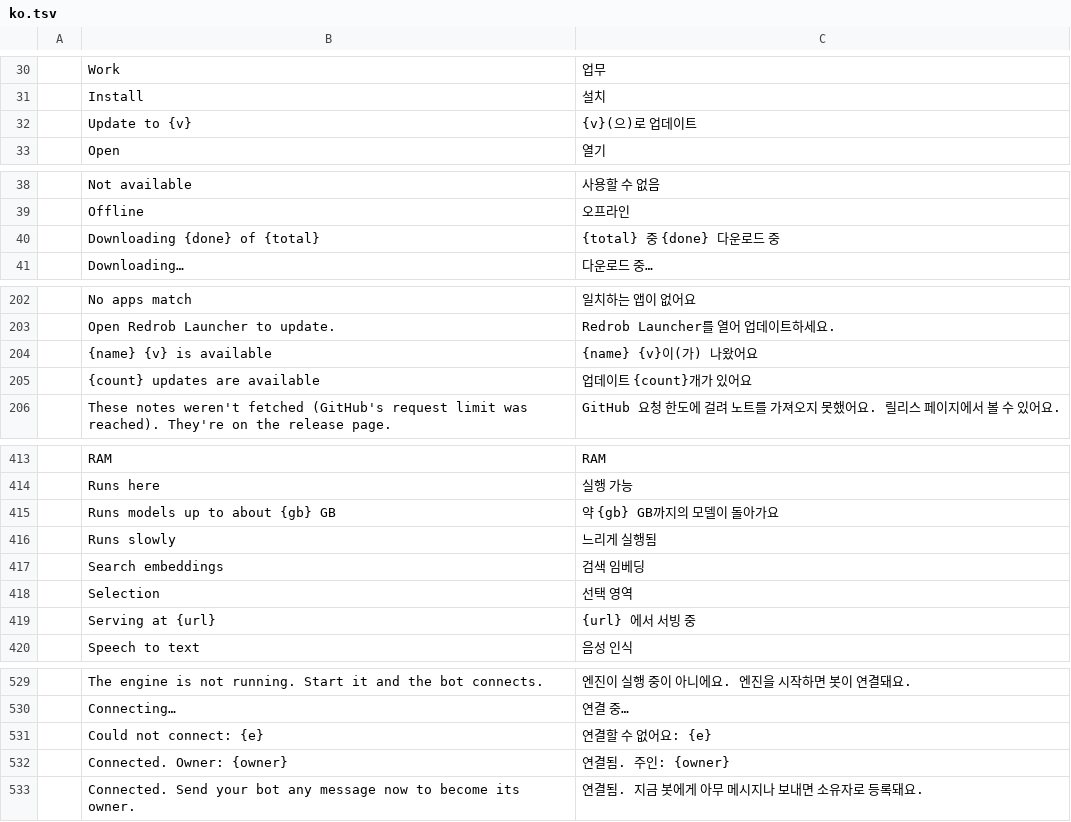
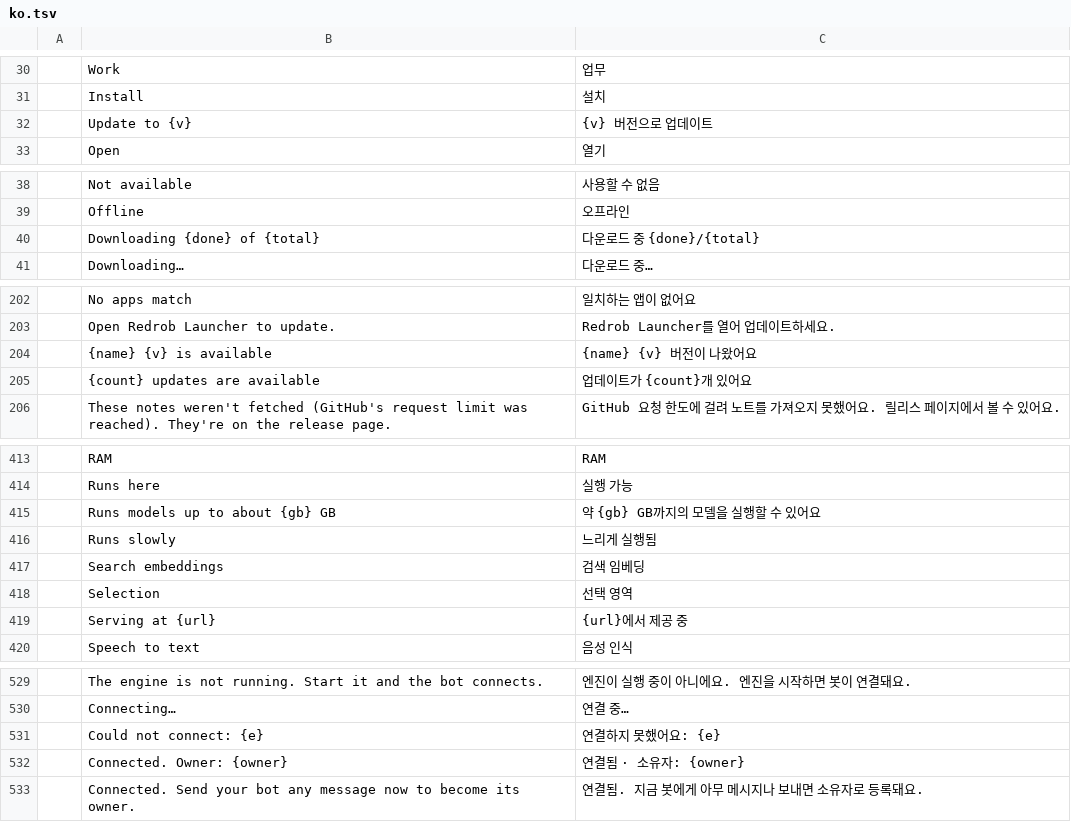
Before and after one commit to redrob-labs/redrob-launcher, a TSV file: crates/ui-egui/src/i18n/ko.tsv, drawn as a sheet; only a part is shown, gaps mark what is left out; the diff covers the shown part only; the diff names each change by its address in the sheet, - before the commit and + after, or states it on an @@ line.

Commit message:
i18n(ko): classifier nouns instead of 을(를)/이(가)/(으)로 crutches
What: 30 ko.tsv rows with placeholders. After {name} and {v}/{version} the
particle now hangs on a noun (`{name} 앱을`, `{v} 버전으로`, `{version} 버전이`),
so no 을(를)/이(가)/(으)로 shows on screen; "{name} installed: {version}" reads
as a sentence; progress counts are {done}/{total}; `{url}에서` has no stray
space; the checksum notes become a second sentence instead of a parenthesis.
Settings > Updates lines read as Settings lines: 설치 대상: {platform},
다운로드 대상: {platform}. The two tests that pin this Korean are updated with
their rows (tests/korean.rs card button, i18n/tests.rs update message).

Why: approved default (2) of PROPOSAL-R3-KO.md: no particle crutches; keep
`{v} 버전으로 업데이트` unless a narrow card cuts it off.

Verified: gate-wt r3k-c2: fmt 0, clippy 0, ui-egui tests 82 passed, exit 0.
Snapshots shots-r3k-c2 (grid-ko-dark/light, settings-ko-dark,
account-menu-ko-dark): "0.5.0 버전으로 업데이트" / "0.6.0 버전으로 업데이트"
fit the card button with room to spare, so no fallback is needed.

```diff
--- a/crates/ui-egui/src/i18n/ko.tsv
+++ b/crates/ui-egui/src/i18n/ko.tsv
-C32: {v}(으)로 업데이트
+C32: {v} 버전으로 업데이트
-C40: {total} 중 {done} 다운로드 중
+C40: 다운로드 중 {done}/{total}
-C204: {name} {v}이(가) 나왔어요
+C204: {name} {v} 버전이 나왔어요
-C205: 업데이트 {count}개가 있어요
+C205: 업데이트가 {count}개 있어요
-C415: 약 {gb} GB까지의 모델이 돌아가요
+C415: 약 {gb} GB까지의 모델을 실행할 수 있어요
-C419: {url} 에서 서빙 중
+C419: {url}에서 제공 중
-C531: 연결할 수 없어요: {e}
+C531: 연결하지 못했어요: {e}
-C532: 연결됨. 주인: {owner}
+C532: 연결됨 · 소유자: {owner}
```
Also changed, not shown: 22 edited cells elsewhere in this file, 2 other files.
